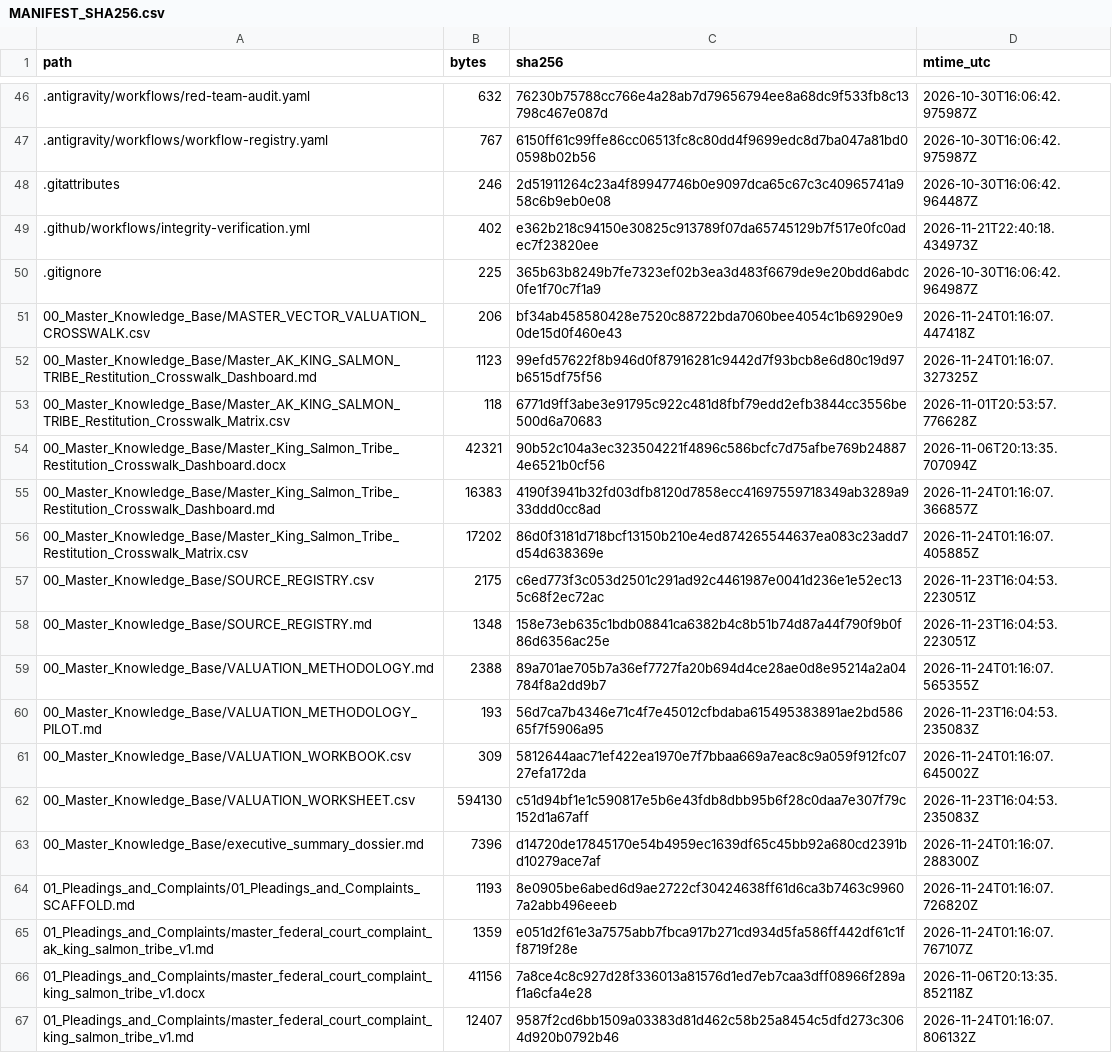
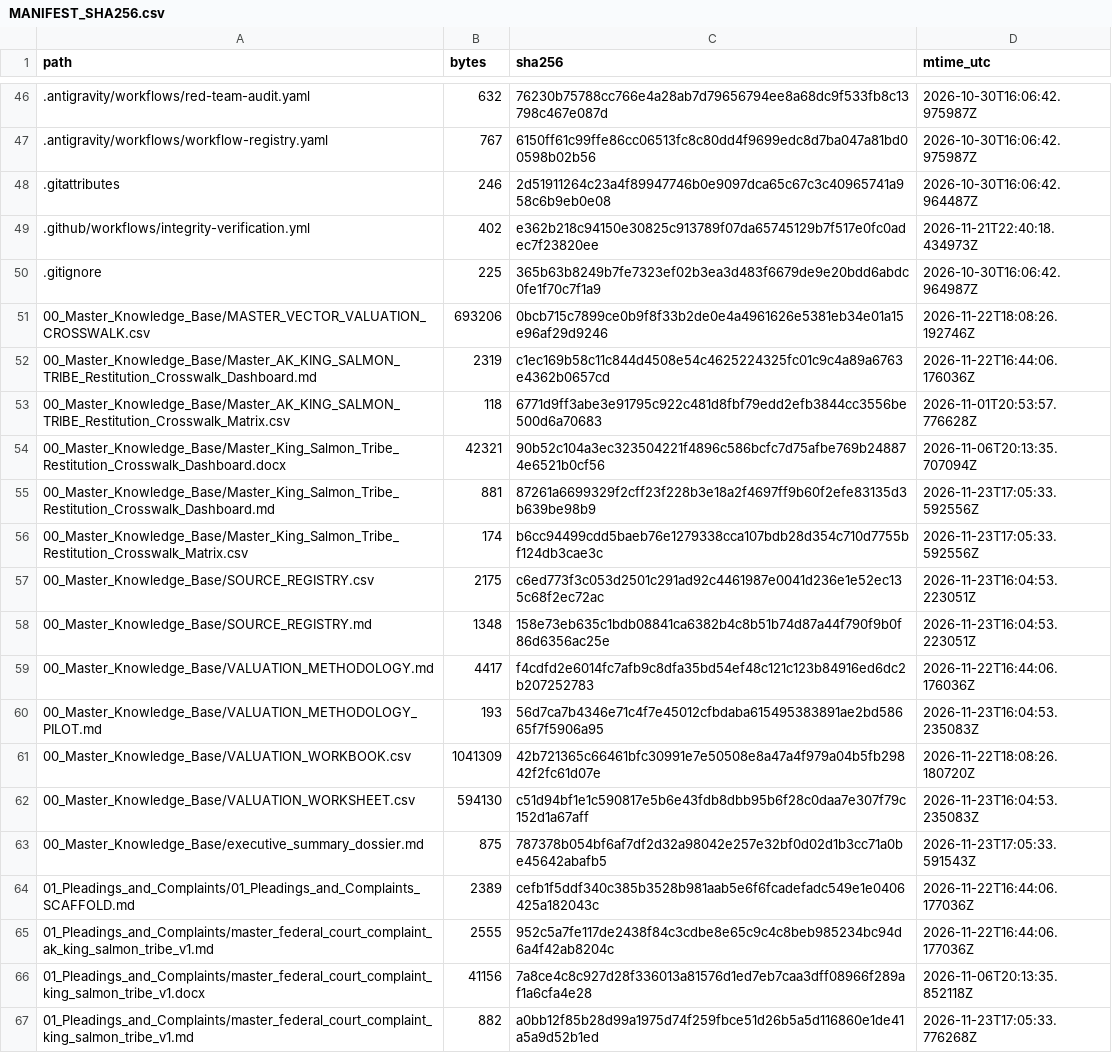
Before and after one commit to GlobalRestitutionAlliance/turtle-island-us-ak-king-salmon-tribe-master-litigation, a CSV file: 99_Archives_and_Manifests/MANIFEST_SHA256.csv, drawn as a sheet; only a part is shown, gaps mark what is left out; the diff covers the shown part only.

```diff
--- a/99_Archives_and_Manifests/MANIFEST_SHA256.csv
+++ b/99_Archives_and_Manifests/MANIFEST_SHA256.csv
@@ -50,18 +50,18 @@ path,bytes,sha256,mtime_utc
 .gitignore,225,365b63b8249b7fe7323ef02b3ea3d483f6679de9e20bdd6abdc0fe1f70c7f1a9,2026-10-30T16:06:42.964987Z
-00_Master_Knowledge_Base/MASTER_VECTOR_VALUATION_CROSSWALK.csv,206,bf34ab458580428e7520c88722bda7060bee4054c1b69290e90de15d0f460e43,2026-11-24T01:16:07.447418Z
-00_Master_Knowledge_Base/Master_AK_KING_SALMON_TRIBE_Restitution_Crosswalk_Dashboard.md,1123,99efd57622f8b946d0f87916281c9442d7f93bcb8e6d80c19d97b6515df75f56,2026-11-24T01:16:07.327325Z
+00_Master_Knowledge_Base/MASTER_VECTOR_VALUATION_CROSSWALK.csv,693206,0bcb715c7899ce0b9f8f33b2de0e4a4961626e5381eb34e01a15e96af29d9246,2026-11-22T18:08:26.192746Z
+00_Master_Knowledge_Base/Master_AK_KING_SALMON_TRIBE_Restitution_Crosswalk_Dashboard.md,2319,c1ec169b58c11c844d4508e54c4625224325fc01c9c4a89a6763e4362b0657cd,2026-11-22T16:44:06.176036Z
 00_Master_Knowledge_Base/Master_AK_KING_SALMON_TRIBE_Restitution_Crosswalk_Matrix.csv,118,6771d9ff3abe3e91795c922c481d8fbf79edd2efb3844cc3556be500d6a70683,2026-11-01T20:53:57.776628Z
 00_Master_Knowledge_Base/Master_King_Salmon_Tribe_Restitution_Crosswalk_Dashboard.docx,42321,90b52c104a3ec323504221f4896c586bcfc7d75afbe769b248874e6521b0cf56,2026-11-06T20:13:35.707094Z
-00_Master_Knowledge_Base/Master_King_Salmon_Tribe_Restitution_Crosswalk_Dashboard.md,16383,4190f3941b32fd03dfb8120d7858ecc41697559718349ab3289a933ddd0cc8ad,2026-11-24T01:16:07.366857Z
-00_Master_Knowledge_Base/Master_King_Salmon_Tribe_Restitution_Crosswalk_Matrix.csv,17202,86d0f3181d718bcf13150b210e4ed874265544637ea083c23add7d54d638369e,2026-11-24T01:16:07.405885Z
+00_Master_Knowledge_Base/Master_King_Salmon_Tribe_Restitution_Crosswalk_Dashboard.md,881,87261a6699329f2cff23f228b3e18a2f4697ff9b60f2efe83135d3b639be98b9,2026-11-23T17:05:33.592556Z
+00_Master_Knowledge_Base/Master_King_Salmon_Tribe_Restitution_Crosswalk_Matrix.csv,174,b6cc94499cdd5baeb76e1279338cca107bdb28d354c710d7755bf124db3cae3c,2026-11-23T17:05:33.592556Z
 00_Master_Knowledge_Base/SOURCE_REGISTRY.csv,2175,c6ed773f3c053d2501c291ad92c4461987e0041d236e1e52ec135c68f2ec72ac,2026-11-23T16:04:53.223051Z
 00_Master_Knowledge_Base/SOURCE_REGISTRY.md,1348,158e73eb635c1bdb08841ca6382b4c8b51b74d87a44f790f9b0f86d6356ac25e,2026-11-23T16:04:53.223051Z
-00_Master_Knowledge_Base/VALUATION_METHODOLOGY.md,2388,89a701ae705b7a36ef7727fa20b694d4ce28ae0d8e95214a2a04784f8a2dd9b7,2026-11-24T01:16:07.565355Z
+00_Master_Knowledge_Base/VALUATION_METHODOLOGY.md,4417,f4cdfd2e6014fc7afb9c8dfa35bd54ef48c121c123b84916ed6dc2b207252783,2026-11-22T16:44:06.176036Z
 00_Master_Knowledge_Base/VALUATION_METHODOLOGY_PILOT.md,193,56d7ca7b4346e71c4f7e45012cfbdaba615495383891ae2bd58665f7f5906a95,2026-11-23T16:04:53.235083Z
-00_Master_Knowledge_Base/VALUATION_WORKBOOK.csv,309,5812644aac71ef422ea1970e7f7bbaa669a7eac8c9a059f912fc0727efa172da,2026-11-24T01:16:07.645002Z
+00_Master_Knowledge_Base/VALUATION_WORKBOOK.csv,1041309,42b721365c66461bfc30991e7e50508e8a47a4f979a04b5fb29842f2fc61d07e,2026-11-22T18:08:26.180720Z
 00_Master_Knowledge_Base/VALUATION_WORKSHEET.csv,594130,c51d94bf1e1c590817e5b6e43fdb8dbb95b6f28c0daa7e307f79c152d1a67aff,2026-11-23T16:04:53.235083Z
-00_Master_Knowledge_Base/executive_summary_dossier.md,7396,d14720de17845170e54b4959ec1639df65c45bb92a680cd2391bd10279ace7af,2026-11-24T01:16:07.288300Z
-01_Pleadings_and_Complaints/01_Pleadings_and_Complaints_SCAFFOLD.md,1193,8e0905be6abed6d9ae2722cf30424638ff61d6ca3b7463c99607a2abb496eeeb,2026-11-24T01:16:07.726820Z
-01_Pleadings_and_Complaints/master_federal_court_complaint_ak_king_salmon_tribe_v1.md,1359,e051d2f61e3a7575abb7fbca917b271cd934d5fa586ff442df61c1ff8719f28e,2026-11-24T01:16:07.767107Z
+00_Master_Knowledge_Base/executive_summary_dossier.md,875,787378b054bf6af7df2d32a98042e257e32bf0d02d1b3cc71a0be45642abafb5,2026-11-23T17:05:33.591543Z
+01_Pleadings_and_Complaints/01_Pleadings_and_Complaints_SCAFFOLD.md,2389,cefb1f5ddf340c385b3528b981aab5e6f6fcadefadc549e1e0406425a182043c,2026-11-22T16:44:06.177036Z
+01_Pleadings_and_Complaints/master_federal_court_complaint_ak_king_salmon_tribe_v1.md,2555,952c5a7fe117de2438f84c3cdbe8e65c9c4c8beb985234bc94d6a4f42ab8204c,2026-11-22T16:44:06.177036Z
 01_Pleadings_and_Complaints/master_federal_court_complaint_king_salmon_tribe_v1.docx,41156,7a8ce4c8c927d28f336013a81576d1ed7eb7caa3dff08966f289af1a6cfa4e28,2026-11-06T20:13:35.852118Z
-01_Pleadings_and_Complaints/master_federal_court_complaint_king_salmon_tribe_v1.md,12407,9587f2cd6bb1509a03383d81d462c58b25a8454c5dfd273c3064d920b0792b46,2026-11-24T01:16:07.806132Z
+01_Pleadings_and_Complaints/master_federal_court_complaint_king_salmon_tribe_v1.md,882,a0bb12f85b28d99a1975d74f259fbce51d26b5a5d116860e1de41a5a9d52b1ed,2026-11-23T17:05:33.776268Z
```
Also changed, not shown: 80 edited cells elsewhere in this file, 37 other files.
